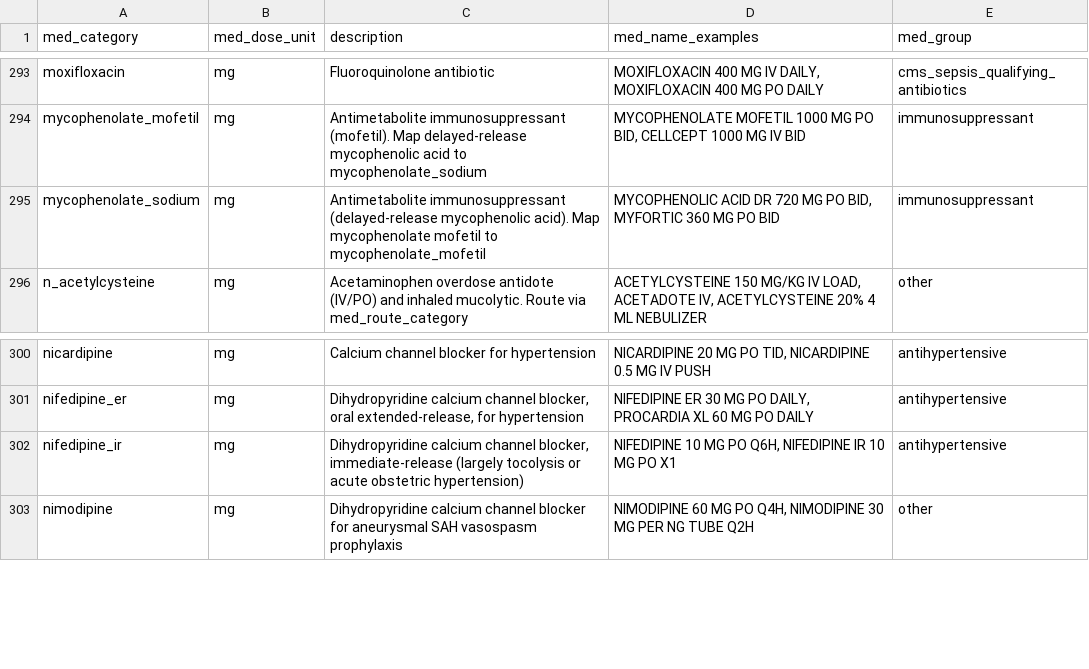
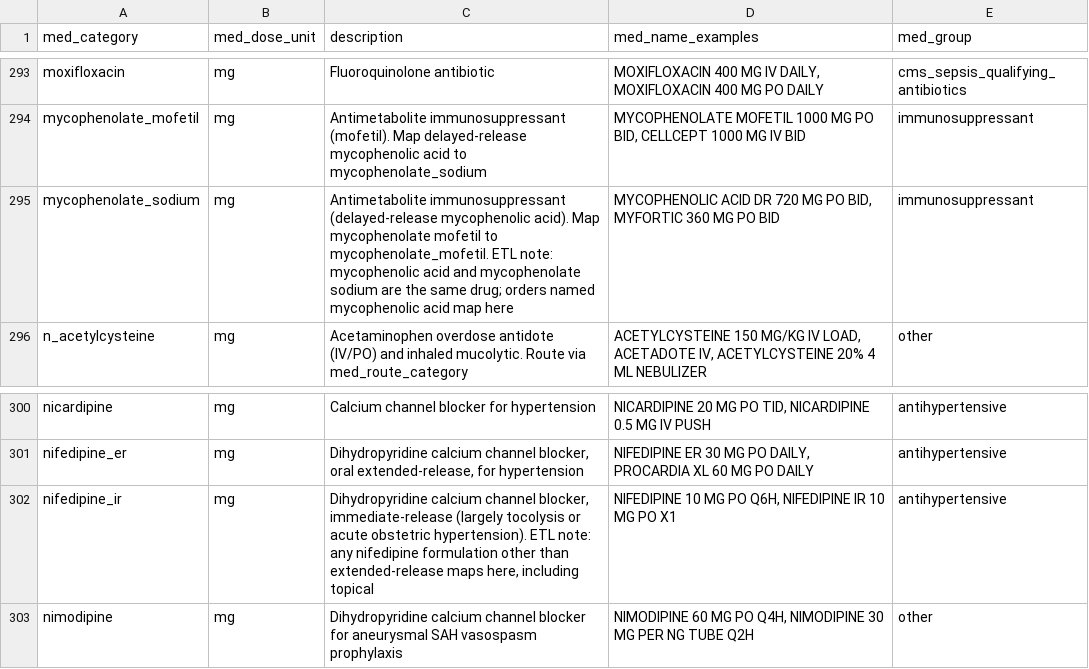
Before and after one commit to Common-Longitudinal-ICU-data-Format/CLIF, a CSV file: mCIDE/medication_admin_intermittent/clif_medication_admin_intermittent_med_categories.csv, drawn as a sheet; only a part is shown, gaps mark what is left out.

```diff
--- a/mCIDE/medication_admin_intermittent/clif_medication_admin_intermittent_med_categories.csv
+++ b/mCIDE/medication_admin_intermittent/clif_medication_admin_intermittent_med_categories.csv
@@ -294,3 +294,3 @@ moxifloxacin,mg,Fluoroquinolone antibiotic,"MOXIFLOXACIN 400 MG IV DAILY, MOXIFL
 mycophenolate_mofetil,mg,Antimetabolite immunosuppressant (mofetil). Map delayed-release mycophenolic acid to mycophenolate_sodium,"MYCOPHENOLATE MOFETIL 1000 MG PO BID, CELLCEPT 1000 MG IV BID",immunosuppressant
-mycophenolate_sodium,mg,Antimetabolite immunosuppressant (delayed-release mycophenolic acid). Map mycophenolate mofetil to mycophenolate_mofetil,"MYCOPHENOLIC ACID DR 720 MG PO BID, MYFORTIC 360 MG PO BID",immunosuppressant
+mycophenolate_sodium,mg,Antimetabolite immunosuppressant (delayed-release mycophenolic acid). Map mycophenolate mofetil to mycophenolate_mofetil. ETL note: mycophenolic acid and mycophenolate sodium are the same drug; orders named mycophenolic acid map here,"MYCOPHENOLIC ACID DR 720 MG PO BID, MYFORTIC 360 MG PO BID",immunosuppressant
 n_acetylcysteine,mg,Acetaminophen overdose antidote (IV/PO) and inhaled mucolytic. Route via med_route_category,"ACETYLCYSTEINE 150 MG/KG IV LOAD, ACETADOTE IV, ACETYLCYSTEINE 20% 4 ML NEBULIZER",other
@@ -301,3 +301,3 @@ nicardipine,mg,Calcium channel blocker for hypertension,"NICARDIPINE 20 MG PO TI
 nifedipine_er,mg,"Dihydropyridine calcium channel blocker, oral extended-release, for hypertension","NIFEDIPINE ER 30 MG PO DAILY, PROCARDIA XL 60 MG PO DAILY",antihypertensive
-nifedipine_ir,mg,"Dihydropyridine calcium channel blocker, immediate-release (largely tocolysis or acute obstetric hypertension)","NIFEDIPINE 10 MG PO Q6H, NIFEDIPINE IR 10 MG PO X1",antihypertensive
+nifedipine_ir,mg,"Dihydropyridine calcium channel blocker, immediate-release (largely tocolysis or acute obstetric hypertension). ETL note: any nifedipine formulation other than extended-release maps here, including topical","NIFEDIPINE 10 MG PO Q6H, NIFEDIPINE IR 10 MG PO X1",antihypertensive
 nimodipine,mg,Dihydropyridine calcium channel blocker for aneurysmal SAH vasospasm prophylaxis,"NIMODIPINE 60 MG PO Q4H, NIMODIPINE 30 MG PER NG TUBE Q2H",other
```
